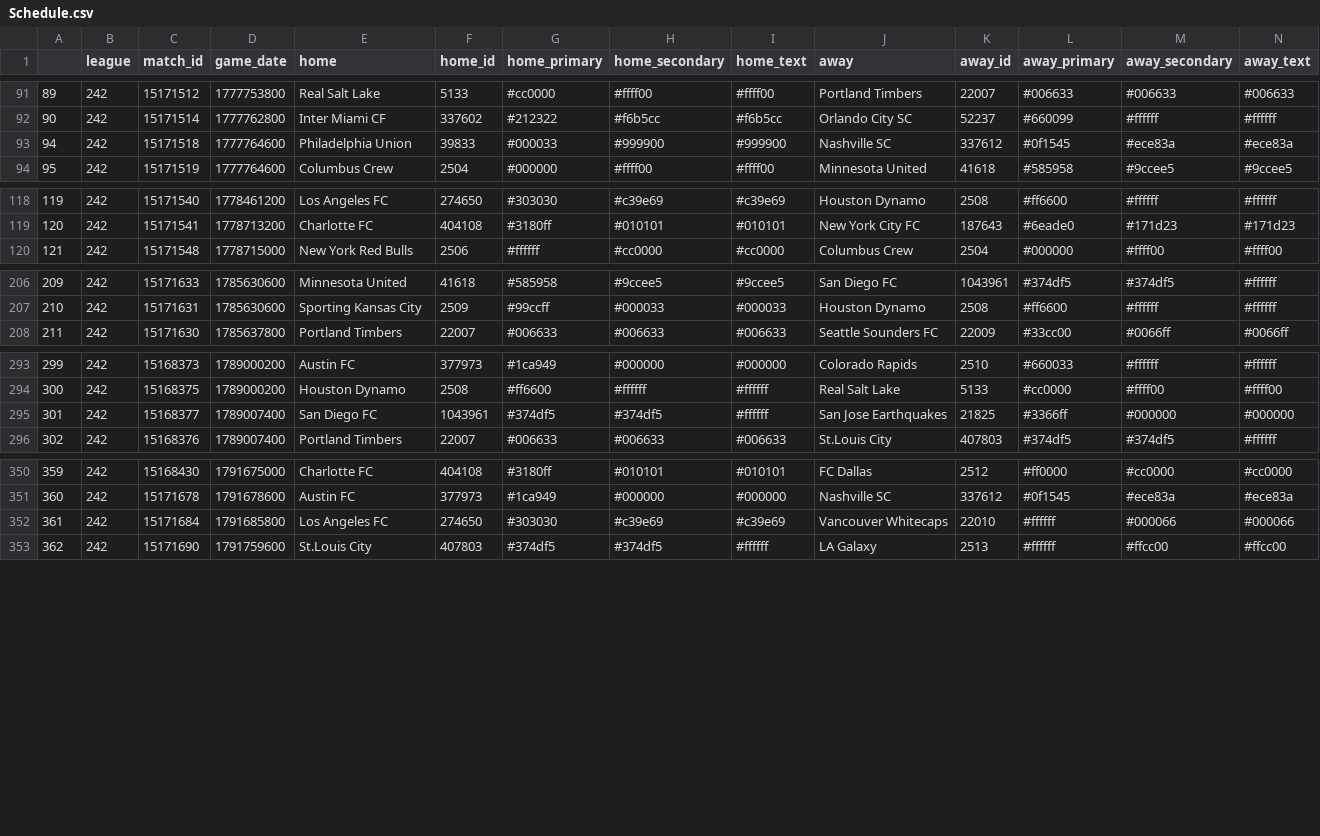
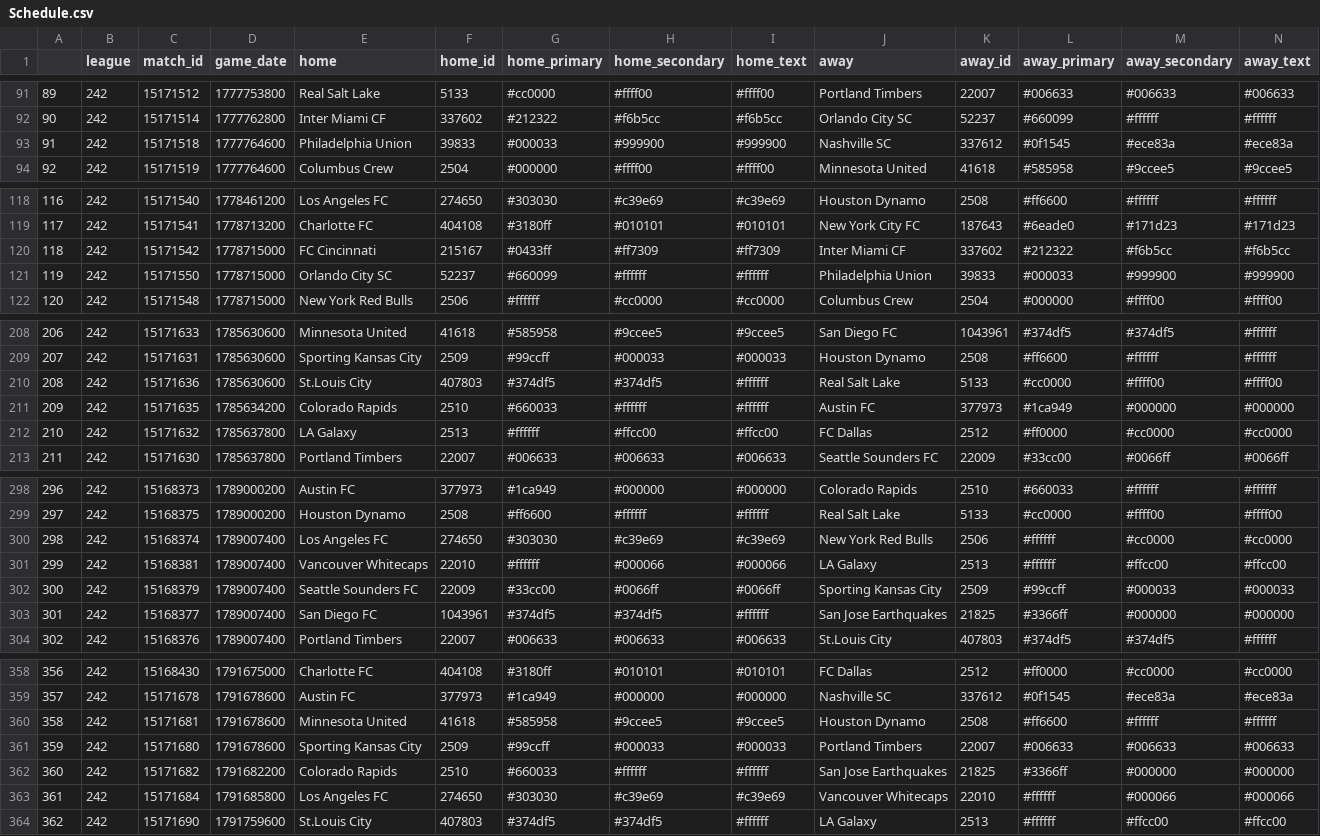
Before and after one commit to ajrb93/mls_analytics_app, a CSV file: data/Schedule.csv, drawn as a sheet; only a part is shown, gaps mark what is left out; rows hold the shown columns only; the diff names each change by its address in the sheet, - before the commit and + after, or states it on an @@ line.

```diff
--- a/data/Schedule.csv
+++ b/data/Schedule.csv
@@ column A renumbered from row 93 down @@
+row 120: 118 | 242 | 15171542 | 1778715000 | FC Cincinnati | 215167 | #0433ff | #ff7309 | #ff7309 | Inter Miami CF | 337602 | #212322 | #f6b5cc | #f6b5cc
+row 121: 119 | 242 | 15171550 | 1778715000 | Orlando City SC | 52237 | #660099 | #ffffff | #ffffff | Philadelphia Union | 39833 | #000033 | #999900 | #999900
+row 210: 208 | 242 | 15171636 | 1785630600 | St.Louis City | 407803 | #374df5 | #374df5 | #ffffff | Real Salt Lake | 5133 | #cc0000 | #ffff00 | #ffff00
+row 211: 209 | 242 | 15171635 | 1785634200 | Colorado Rapids | 2510 | #660033 | #ffffff | #ffffff | Austin FC | 377973 | #1ca949 | #000000 | #000000
+row 212: 210 | 242 | 15171632 | 1785637800 | LA Galaxy | 2513 | #ffffff | #ffcc00 | #ffcc00 | FC Dallas | 2512 | #ff0000 | #cc0000 | #cc0000
+row 300: 298 | 242 | 15168374 | 1789007400 | Los Angeles FC | 274650 | #303030 | #c39e69 | #c39e69 | New York Red Bulls | 2506 | #ffffff | #cc0000 | #cc0000
+row 301: 299 | 242 | 15168381 | 1789007400 | Vancouver Whitecaps | 22010 | #ffffff | #000066 | #000066 | LA Galaxy | 2513 | #ffffff | #ffcc00 | #ffcc00
+row 302: 300 | 242 | 15168379 | 1789007400 | Seattle Sounders FC | 22009 | #33cc00 | #0066ff | #0066ff | Sporting Kansas City | 2509 | #99ccff | #000033 | #000033
+row 360: 358 | 242 | 15171681 | 1791678600 | Minnesota United | 41618 | #585958 | #9ccee5 | #9ccee5 | Houston Dynamo | 2508 | #ff6600 | #ffffff | #ffffff
+row 361: 359 | 242 | 15171680 | 1791678600 | Sporting Kansas City | 2509 | #99ccff | #000033 | #000033 | Portland Timbers | 22007 | #006633 | #006633 | #006633
+row 362: 360 | 242 | 15171682 | 1791682200 | Colorado Rapids | 2510 | #660033 | #ffffff | #ffffff | San Jose Earthquakes | 21825 | #3366ff | #000000 | #000000
```
Also changed, not shown: 2 other files.
